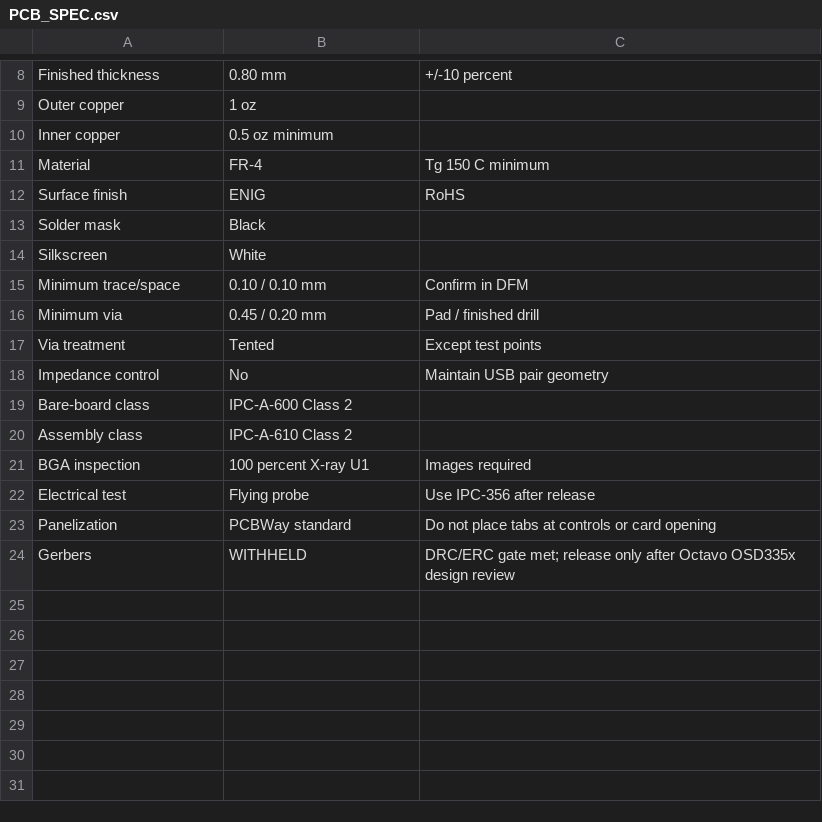
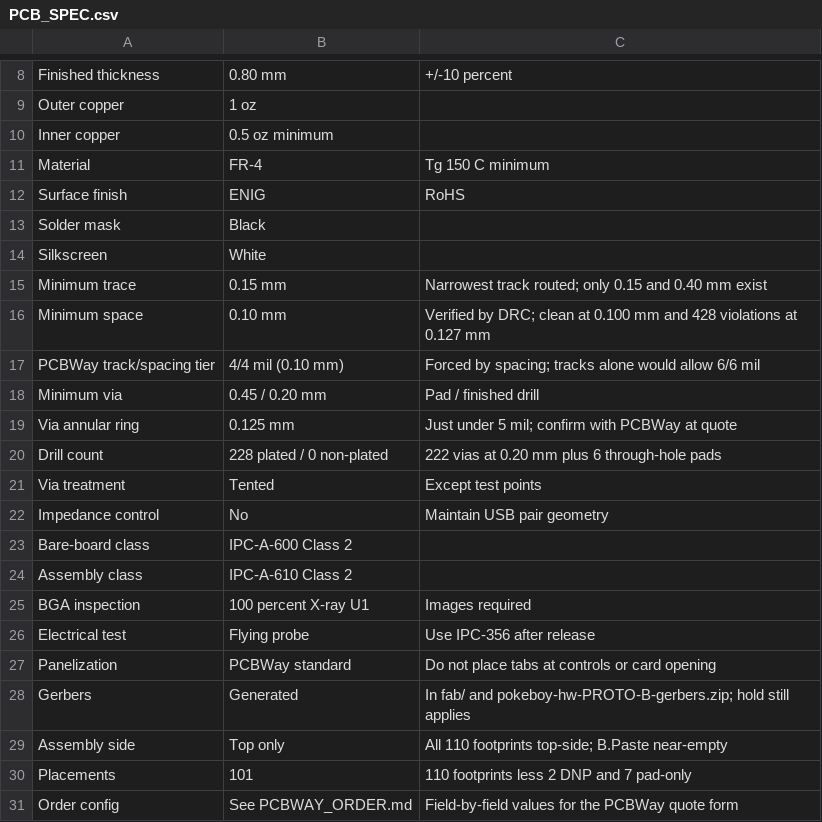
Before and after one commit to cameo-5958/pokeboy, a CSV file: hardware/manufacturing/pcbway/PCB_SPEC.csv, drawn as a sheet; only a part is shown, gaps mark what is left out.

Commit message:
hw: add the PCBWay order configuration and correct the trace/space spec
PCBWAY_ORDER.md gives a field-by-field answer for both PCBWay forms - the PCB
instant quote and the PCBA form - with each value measured from the board rather
than restated from the spec sheet.

Two corrections to PCB_SPEC.csv fall out of that:

- Minimum trace/space was recorded as 0.10 / 0.10 mm. The narrowest track
  actually routed is 0.15 mm; only 0.15 and 0.40 mm exist on the board. 0.10 mm
  was the design-rule floor, not the geometry.
- Minimum spacing really is 0.10 mm. Tightening the clearance rule and refilling
  the zones before re-running DRC gives 0 clearance violations at 0.100 mm and
  428 at 0.127 mm, so copper genuinely sits below 5 mil.

The practical consequence is that spacing alone forces the 4/4 mil tier. The
tracks would have qualified for 6/6 mil, so opening spacing to 0.127 mm in a
future revision would drop a tier.

Also recorded: the via annular ring is 0.125 mm, marginally under the 5 mil
PCBWay treats as standard, and worth confirming at quote; 228 plated holes and
no non-plated; 101 placements against 110 footprints; all parts top-side, so the
stencil is top only; one BGA at 256 balls plus six fine-pitch parts down to
0.30 mm at the display FFC.

The gerber row no longer says WITHHELD, since they are now generated. The DFM
hold is unchanged and restated at the top of the order config.

```diff
--- a/hardware/manufacturing/pcbway/PCB_SPEC.csv
+++ b/hardware/manufacturing/pcbway/PCB_SPEC.csv
@@ -14,4 +14,8 @@ Solder mask,Black,
 Silkscreen,White,
-Minimum trace/space,0.10 / 0.10 mm,Confirm in DFM
+Minimum trace,0.15 mm,Narrowest track routed; only 0.15 and 0.40 mm exist
+Minimum space,0.10 mm,Verified by DRC; clean at 0.100 mm and 428 violations at 0.127 mm
+PCBWay track/spacing tier,4/4 mil (0.10 mm),Forced by spacing; tracks alone would allow 6/6 mil
 Minimum via,0.45 / 0.20 mm,Pad / finished drill
+Via annular ring,0.125 mm,Just under 5 mil; confirm with PCBWay at quote
+Drill count,228 plated / 0 non-plated,222 vias at 0.20 mm plus 6 through-hole pads
 Via treatment,Tented,Except test points
@@ -23,2 +27,5 @@ Electrical test,Flying probe,Use IPC-356 after release
 Panelization,PCBWay standard,Do not place tabs at controls or card opening
-Gerbers,WITHHELD,DRC/ERC gate met; release only after Octavo OSD335x design review
+Gerbers,Generated,In fab/ and pokeboy-hw-PROTO-B-gerbers.zip; hold still applies
+Assembly side,Top only,All 110 footprints top-side; B.Paste near-empty
+Placements,101,110 footprints less 2 DNP and 7 pad-only
+Order config,See PCBWAY_ORDER.md,Field-by-field values for the PCBWay quote form
```
